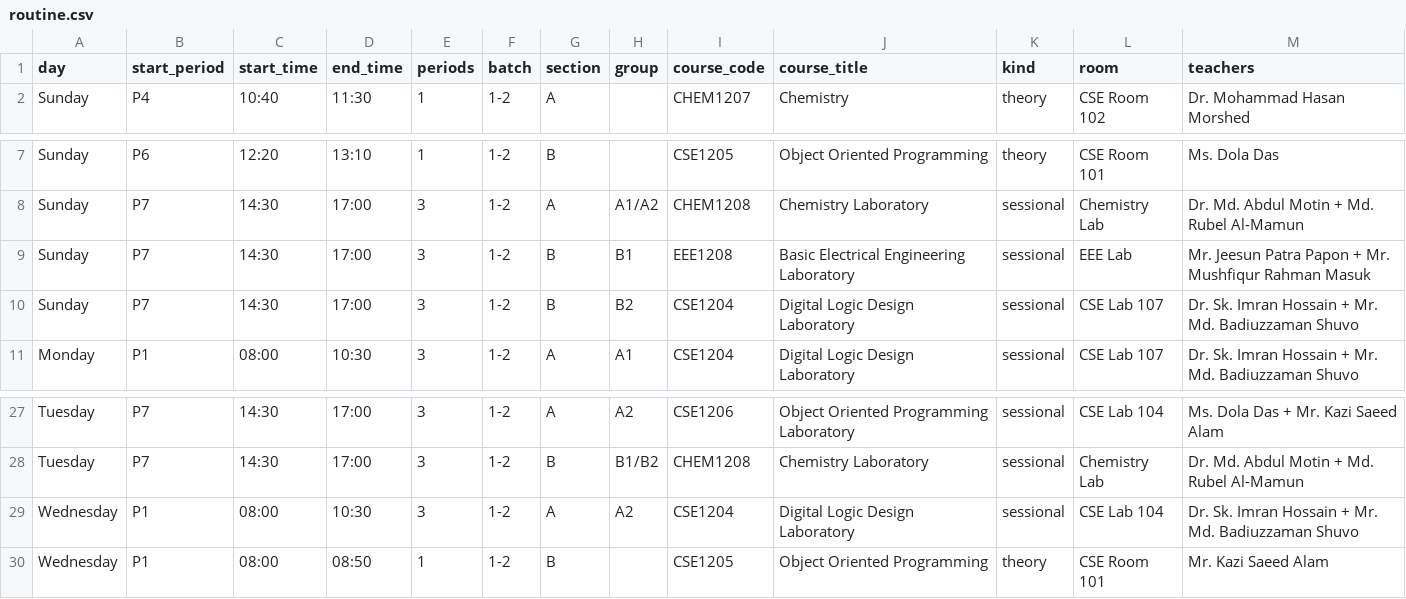
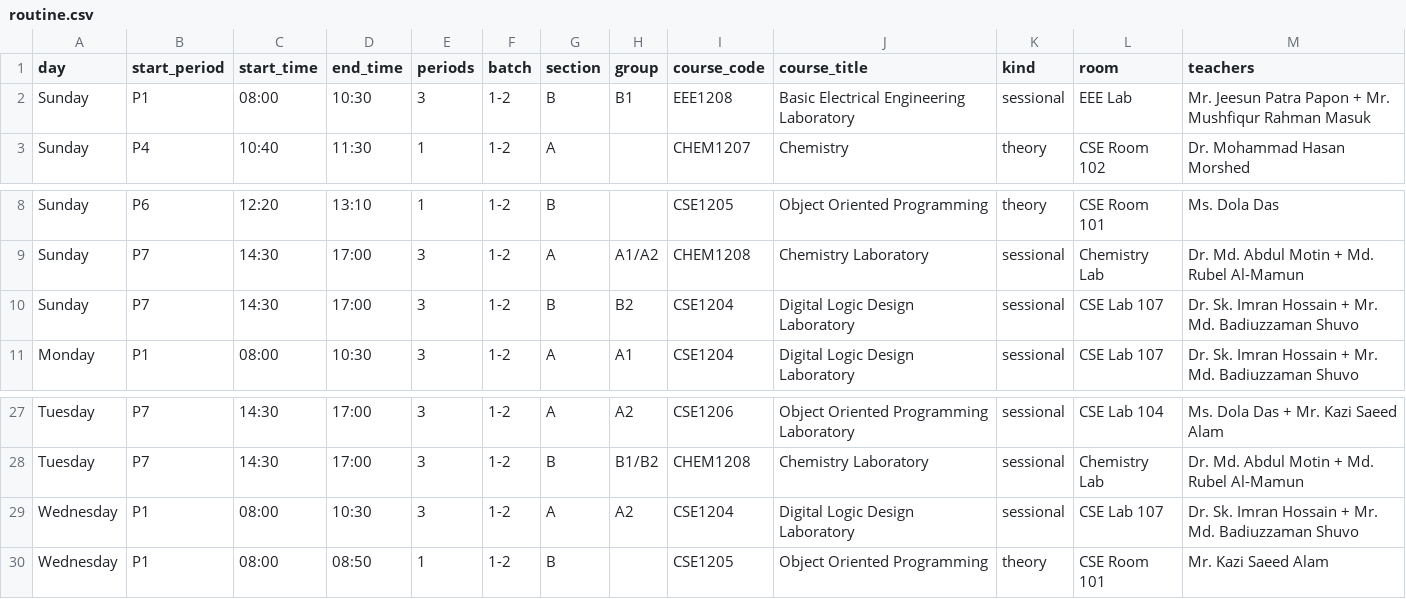
Before and after one commit to mesbaul2022/RoutineMaker, a CSV file: out/routine.csv, drawn as a sheet; only a part is shown, gaps mark what is left out.

Commit message:
Fix concurrent lab rendering for multiple groups in section grids and master routine

```diff
--- a/out/routine.csv
+++ b/out/routine.csv
@@ -1,2 +1,3 @@
 day,start_period,start_time,end_time,periods,batch,section,group,course_code,course_title,kind,room,teachers
+Sunday,P1,08:00,10:30,3,1-2,B,B1,EEE1208,Basic Electrical Engineering Laboratory,sessional,EEE Lab,Mr. Jeesun Patra Papon + Mr. Mushfiqur Rahman Masuk
 Sunday,P4,10:40,11:30,1,1-2,A,,CHEM1207,Chemistry,theory,CSE Room 102,Dr. Mohammad Hasan Morshed
@@ -8,3 +9,2 @@ Sunday,P6,12:20,13:10,1,1-2,B,,CSE1205,Object Oriented Programming,theory,CSE Ro
 Sunday,P7,14:30,17:00,3,1-2,A,A1/A2,CHEM1208,Chemistry Laboratory,sessional,Chemistry Lab,Dr. Md. Abdul Motin + Md. Rubel Al-Mamun
-Sunday,P7,14:30,17:00,3,1-2,B,B1,EEE1208,Basic Electrical Engineering Laboratory,sessional,EEE Lab,Mr. Jeesun Patra Papon + Mr. Mushfiqur Rahman Masuk
 Sunday,P7,14:30,17:00,3,1-2,B,B2,CSE1204,Digital Logic Design Laboratory,sessional,CSE Lab 107,Dr. Sk. Imran Hossain + Mr. Md. Badiuzzaman Shuvo
@@ -28,3 +28,3 @@ Tuesday,P7,14:30,17:00,3,1-2,A,A2,CSE1206,Object Oriented Programming Laboratory
 Tuesday,P7,14:30,17:00,3,1-2,B,B1/B2,CHEM1208,Chemistry Laboratory,sessional,Chemistry Lab,Dr. Md. Abdul Motin + Md. Rubel Al-Mamun
-Wednesday,P1,08:00,10:30,3,1-2,A,A2,CSE1204,Digital Logic Design Laboratory,sessional,CSE Lab 104,Dr. Sk. Imran Hossain + Mr. Md. Badiuzzaman Shuvo
+Wednesday,P1,08:00,10:30,3,1-2,A,A2,CSE1204,Digital Logic Design Laboratory,sessional,CSE Lab 107,Dr. Sk. Imran Hossain + Mr. Md. Badiuzzaman Shuvo
 Wednesday,P1,08:00,08:50,1,1-2,B,,CSE1205,Object Oriented Programming,theory,CSE Room 101,Mr. Kazi Saeed Alam
```
Also changed, not shown: 5 other files.
